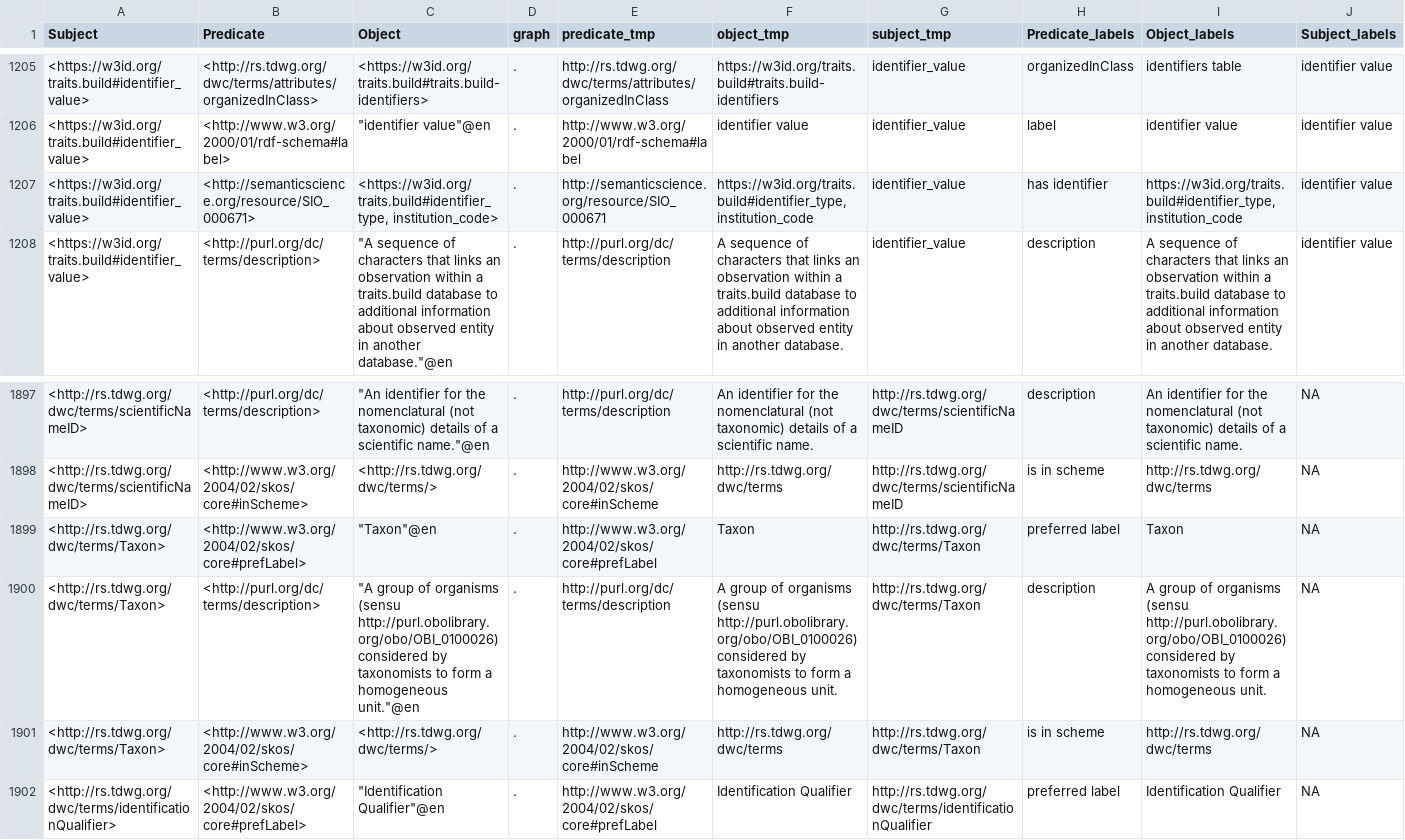
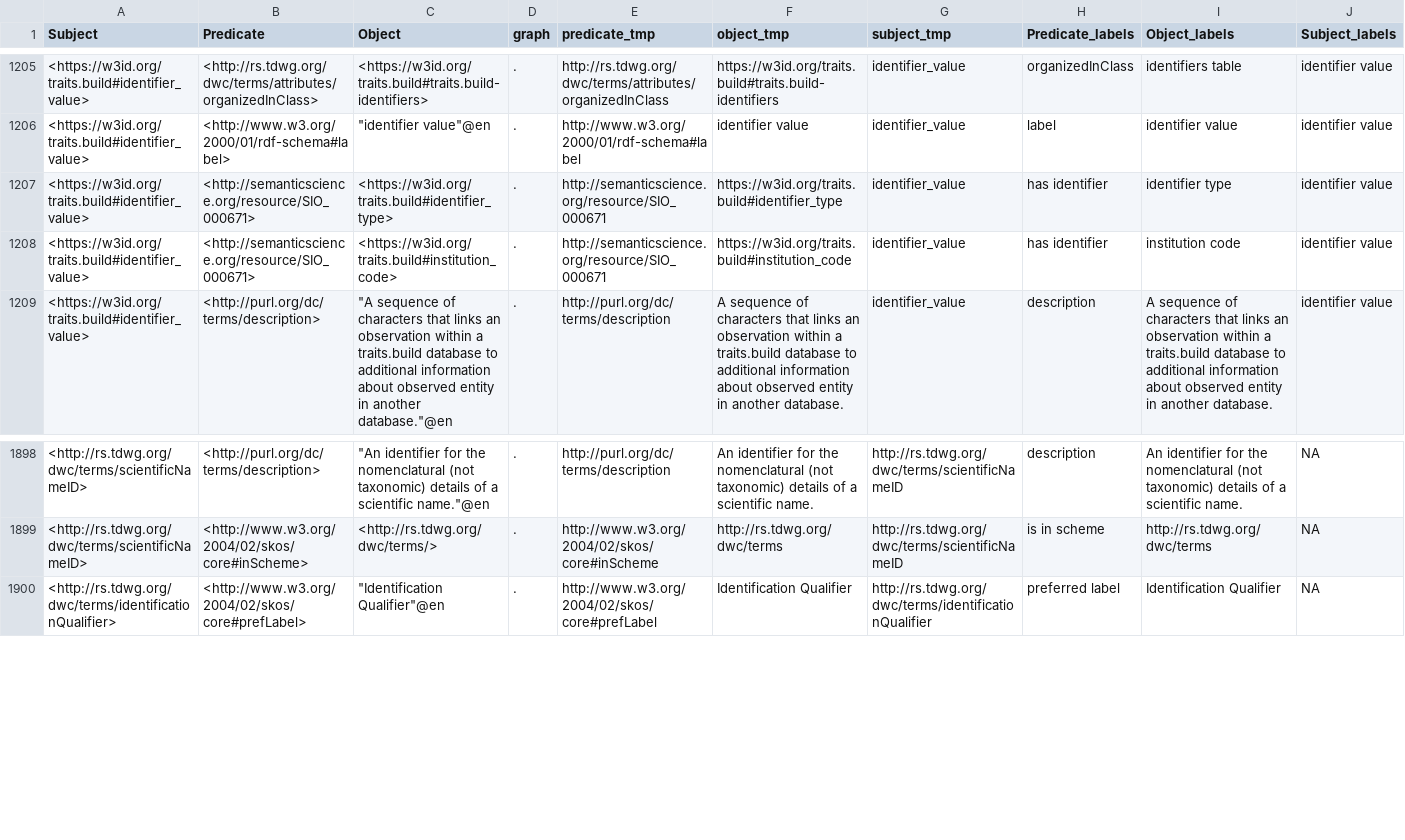
Before and after one commit to traitecoevo/traits.build, a CSV file: docs/ontology/build_triples.csv, drawn as a sheet; only a part is shown, gaps mark what is left out; removed rows and columns are numbered as before the commit, all else as after; the diff names each change by its address in the sheet, - before the commit and + after, or states it on an @@ line.

```diff
--- a/docs/ontology/build_triples.csv
+++ b/docs/ontology/build_triples.csv
+row 1207: <https://w3id.org/traits.build#identifier_value> | <http://semanticscience.org/resource/SIO_000671> | <https://w3id.org/traits.build#identifier_type> | . | http://semanticscience.org/resource/SIO_000671 | https://w3id.org/traits.build#identifier_type | identifier_value | has identifier | identifier type | identifier value
-C1208 (Object): <https://w3id.org/traits.build#identifier_type, institution_code>
+C1208 (Object): <https://w3id.org/traits.build#institution_code>
-F1208 (object_tmp): https://w3id.org/traits.build#identifier_type, institution_code
+F1208 (object_tmp): https://w3id.org/traits.build#institution_code
-I1208 (Object_labels): https://w3id.org/traits.build#identifier_type, institution_code
+I1208 (Object_labels): institution code
-row 1899: <http://rs.tdwg.org/dwc/terms/Taxon> | <http://www.w3.org/2004/02/skos/core#prefLabel> | "Taxon"@en | . | http://www.w3.org/2004/02/skos/core#prefLabel | Taxon | http://rs.tdwg.org/dwc/terms/Taxon | preferred label | Taxon | NA
-row 1900: <http://rs.tdwg.org/dwc/terms/Taxon> | <http://purl.org/dc/terms/description> | "A group of organisms (sensu http://purl.obolibrary.org/obo/OBI_0100026) considered by taxonomists to form a homogeneous unit."@en | . | http://purl.org/dc/terms/description | A group of organisms (sensu http://purl.obolibrary.org/obo/OBI_0100026) considered by taxonomists to form a homogeneous unit. | http://rs.tdwg.org/dwc/terms/Taxon | description | A group of organisms (sensu http://purl.obolibrary.org/obo/OBI_0100026) considered by taxonomists to form a homogeneous unit. | NA
-row 1901: <http://rs.tdwg.org/dwc/terms/Taxon> | <http://www.w3.org/2004/02/skos/core#inScheme> | <http://rs.tdwg.org/dwc/terms/> | . | http://www.w3.org/2004/02/skos/core#inScheme | http://rs.tdwg.org/dwc/terms | http://rs.tdwg.org/dwc/terms/Taxon | is in scheme | http://rs.tdwg.org/dwc/terms | NA
```
Also changed, not shown: ontology/data/traits.build_ontology.csv, ontology/data/traits.build_ontology_published_classes.csv, 24 other files.
